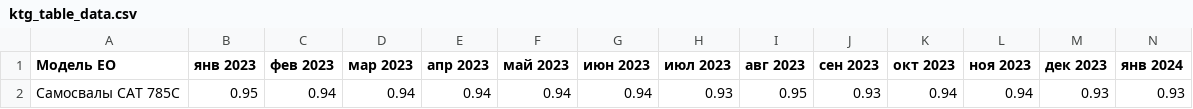
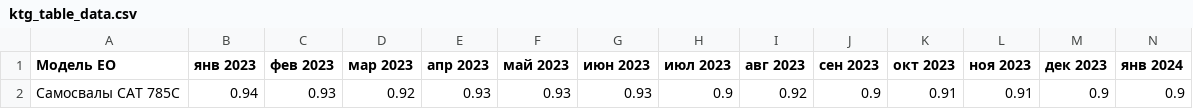
Before and after one commit to Zhenya1975/app3y_v3, a CSV file: widget_data/ktg_table_data.csv, drawn as a sheet; only a part is shown; removed rows and columns are numbered as before the commit, all else as after; rows hold the shown columns only; the diff names each change by its address in the sheet, - before the commit and + after, or states it on an @@ line.

```diff
--- a/widget_data/ktg_table_data.csv
+++ b/widget_data/ktg_table_data.csv
-row 2: Самосвалы CAT 785C | 0.95 | 0.94 | 0.94 | 0.94 | 0.94 | 0.94 | 0.93 | 0.95 | 0.93 | 0.94 | 0.94 | 0.93 | 0.93
+row 2: Самосвалы CAT 785C | 0.94 | 0.93 | 0.92 | 0.93 | 0.93 | 0.93 | 0.9 | 0.92 | 0.9 | 0.91 | 0.91 | 0.9 | 0.9
```
Also changed, not shown: data/eo_job_catologue.csv, data/maintanance_job_list_general.csv, 9 other files.
